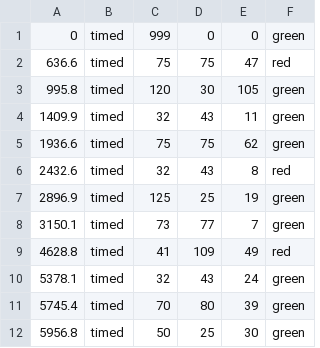
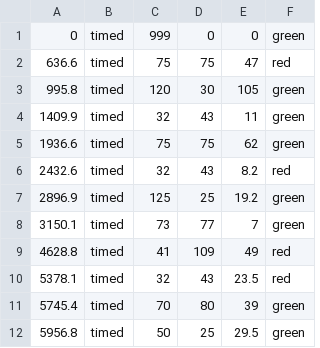
Before and after one commit to camhart/ultimatetraffic, a CSV file: simulator_0.0/config/lightsPhase1.csv, drawn as a sheet.

Commit message:
Phase1 lights are now fully optimized. Also a couple changes thinking towards a better phase 2, but I discarded most of them.

```diff
--- a/simulator_0.0/config/lightsPhase1.csv
+++ b/simulator_0.0/config/lightsPhase1.csv
@@ -5,8 +5,8 @@
 1936.6,timed,75,75,62,green
-2432.6,timed,32,43,8,red
-2896.9,timed,125,25,19,green
+2432.6,timed,32,43,8.2,red
+2896.9,timed,125,25,19.2,green
 3150.1,timed,73,77,7,green
 4628.8,timed,41,109,49,red
-5378.1,timed,32,43,24,green
+5378.1,timed,32,43,23.5,red
 5745.4,timed,70,80,39,green
-5956.8,timed,50,25,30,green
+5956.8,timed,50,25,29.5,green
```
Also changed, not shown: 2 other files.
